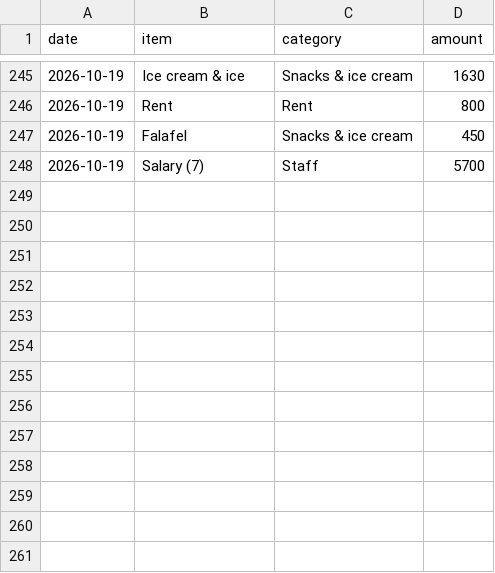
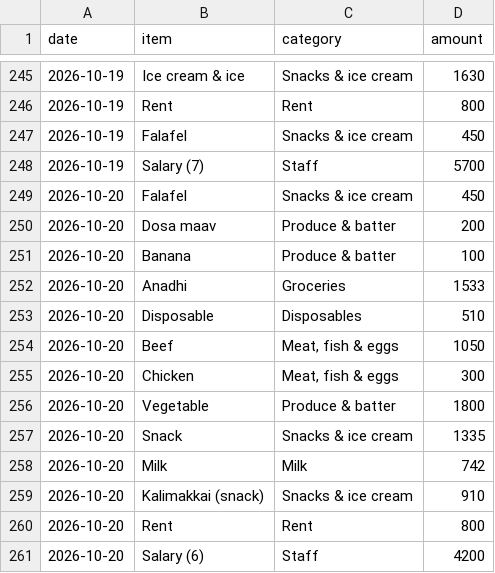
Before and after one commit to shadirashraf-glitch/Le-Shay, a CSV file: data/expenses.csv, drawn as a sheet; only a part is shown, gaps mark what is left out; the diff names each change by its address in the sheet, - before the commit and + after, or states it on an @@ line.

```diff
--- a/data/expenses.csv
+++ b/data/expenses.csv
+row 249: 2026-10-20 | Falafel | Snacks & ice cream | 450
+row 250: 2026-10-20 | Dosa maav | Produce & batter | 200
+row 251: 2026-10-20 | Banana | Produce & batter | 100
+row 252: 2026-10-20 | Anadhi | Groceries | 1533
+row 253: 2026-10-20 | Disposable | Disposables | 510
+row 254: 2026-10-20 | Beef | Meat, fish & eggs | 1050
+row 255: 2026-10-20 | Chicken | Meat, fish & eggs | 300
+row 256: 2026-10-20 | Vegetable | Produce & batter | 1800
+row 257: 2026-10-20 | Snack | Snacks & ice cream | 1335
+row 258: 2026-10-20 | Milk | Milk | 742
+row 259: 2026-10-20 | Kalimakkai (snack) | Snacks & ice cream | 910
+row 260: 2026-10-20 | Rent | Rent | 800
+row 261: 2026-10-20 | Salary (6) | Staff | 4200
```
Also changed, not shown: data/sales.csv, 1 other file.
